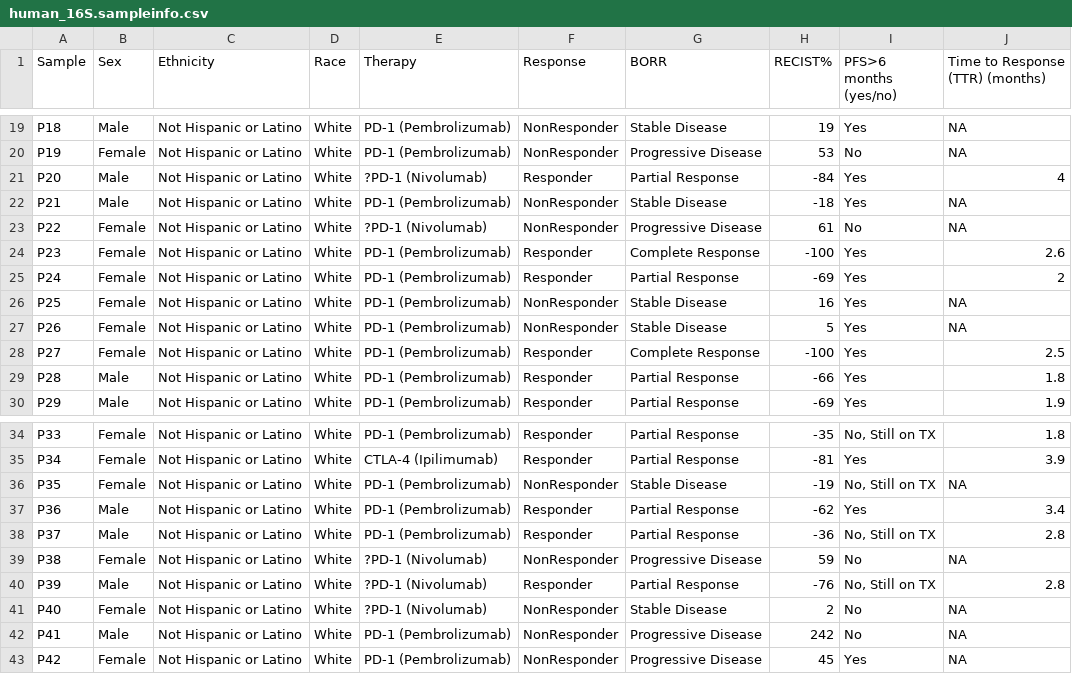
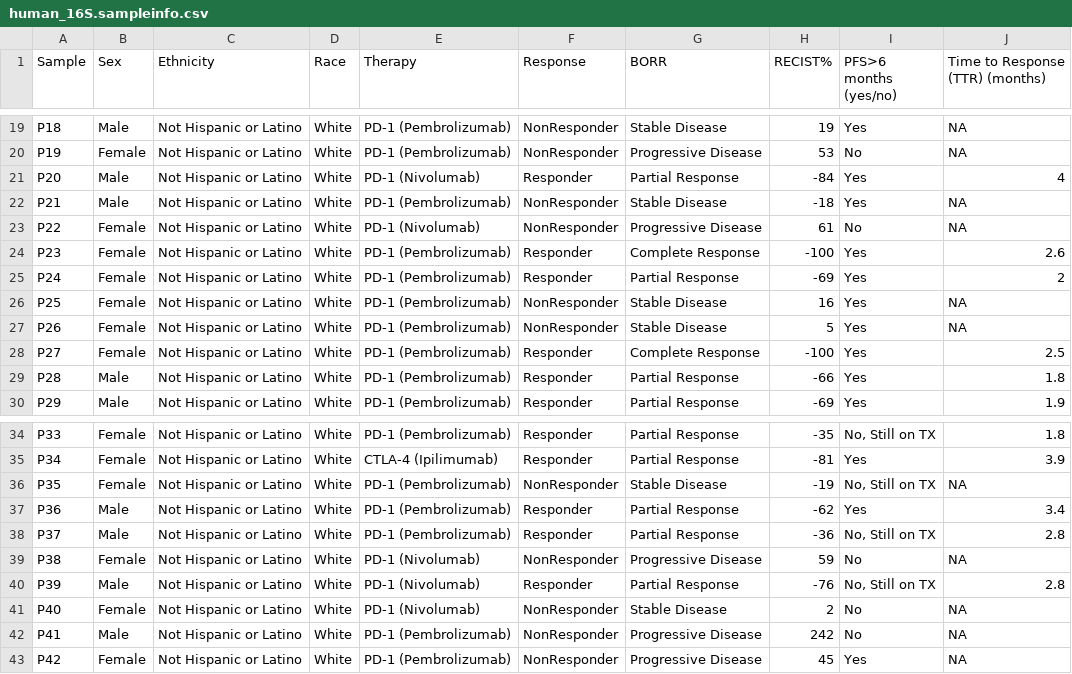
Before and after one commit to cribioinfo/sci2017_analysis, a CSV file: data/human_16S.sampleinfo.csv, drawn as a sheet; only a part is shown, gaps mark what is left out.

Commit message:
fix(sampleinfo): fix format

```diff
--- a/data/human_16S.sampleinfo.csv
+++ b/data/human_16S.sampleinfo.csv
@@ -20,5 +20,5 @@ P18,Male,Not Hispanic or Latino,White,PD-1 (Pembrolizumab),NonResponder,Stable D
 P19,Female,Not Hispanic or Latino,White,PD-1 (Pembrolizumab),NonResponder,Progressive Disease,53,No,NA
-P20,Male,Not Hispanic or Latino,White,?PD-1 (Nivolumab),Responder,Partial Response,-84,Yes,4
+P20,Male,Not Hispanic or Latino,White,PD-1 (Nivolumab),Responder,Partial Response,-84,Yes,4
 P21,Male,Not Hispanic or Latino,White,PD-1 (Pembrolizumab),NonResponder,Stable Disease,-18,Yes,NA
-P22,Female,Not Hispanic or Latino,White,?PD-1 (Nivolumab),NonResponder,Progressive Disease,61,No,NA
+P22,Female,Not Hispanic or Latino,White,PD-1 (Nivolumab),NonResponder,Progressive Disease,61,No,NA
 P23,Female,Not Hispanic or Latino,White,PD-1 (Pembrolizumab),Responder,Complete Response,-100,Yes,2.6
@@ -38,5 +38,5 @@ P36,Male,Not Hispanic or Latino,White,PD-1 (Pembrolizumab),Responder,Partial Res
 P37,Male,Not Hispanic or Latino,White,PD-1 (Pembrolizumab),Responder,Partial Response,-36,"No, Still on TX",2.8
-P38,Female,Not Hispanic or Latino,White,?PD-1 (Nivolumab),NonResponder,Progressive Disease,59,No,NA
-P39,Male,Not Hispanic or Latino,White,?PD-1 (Nivolumab),Responder,Partial Response,-76,"No, Still on TX",2.8
-P40,Female,Not Hispanic or Latino,White,?PD-1 (Nivolumab),NonResponder,Stable Disease,2,No,NA
+P38,Female,Not Hispanic or Latino,White,PD-1 (Nivolumab),NonResponder,Progressive Disease,59,No,NA
+P39,Male,Not Hispanic or Latino,White,PD-1 (Nivolumab),Responder,Partial Response,-76,"No, Still on TX",2.8
+P40,Female,Not Hispanic or Latino,White,PD-1 (Nivolumab),NonResponder,Stable Disease,2,No,NA
 P41,Male,Not Hispanic or Latino,White,PD-1 (Pembrolizumab),NonResponder,Progressive Disease,242,No,NA
```
